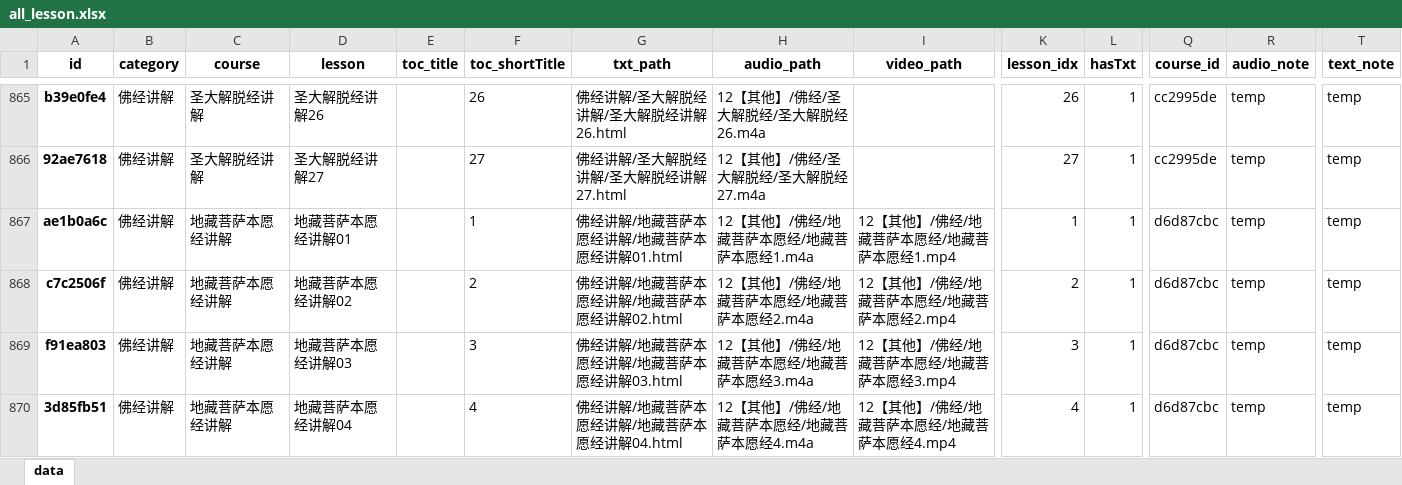
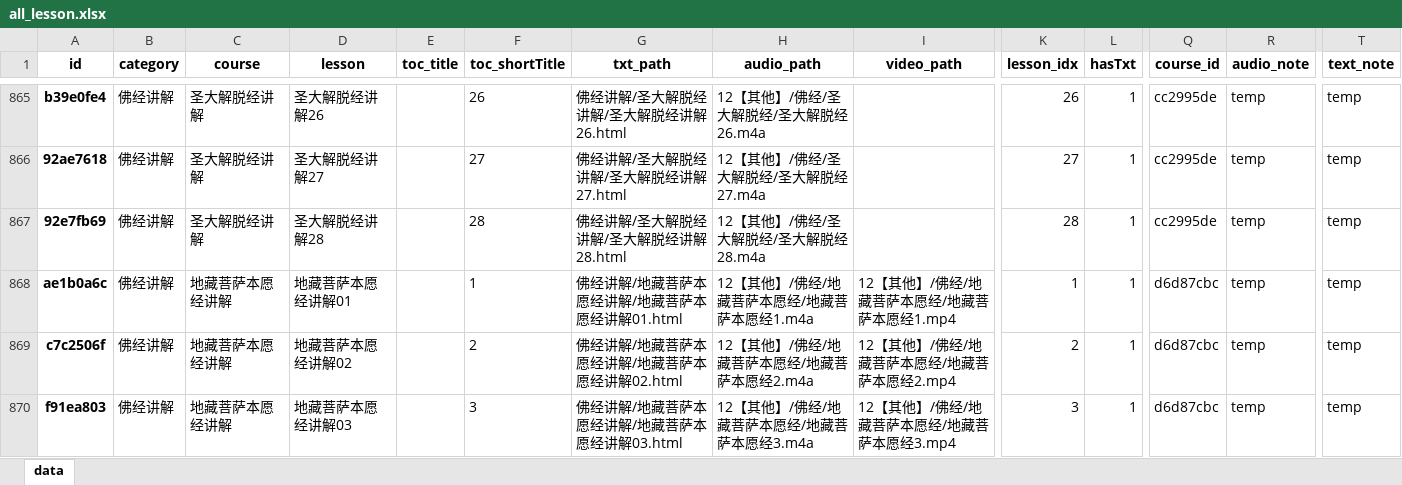
Before and after one commit to hliuleo/lamatxt, an Excel workbook: all_lesson.xlsx, sheet data, drawn as a sheet; only a part is shown, gaps mark what is left out; the shorter side is filled out with more unchanged rows; values as stored, in another font and other column widths than the file's, no borders; rows hold the shown columns only; the diff names each change by its address in the sheet, - before the commit and + after, or states it on an @@ line.

Commit message:
update data

```diff
--- a/all_lesson.xlsx (sheet data)
+++ b/all_lesson.xlsx (sheet data)
+row 867: 92e7fb69 | 佛经讲解 | 圣大解脱经讲解 | 圣大解脱经讲解28 |  | 28 | 佛经讲解/圣大解脱经讲解/圣大解脱经讲解28.html | 12【其他】/佛经/圣大解脱经/圣大解脱经28.m4a |  | 28 | 1 | cc2995de | temp | temp
```
Also changed, not shown: all_course.xlsx, 2 other files.
